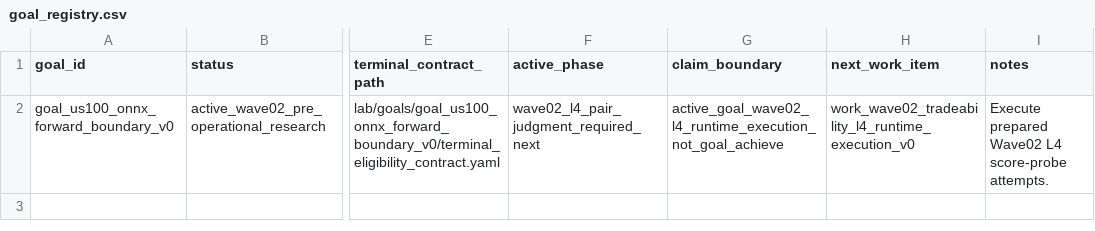
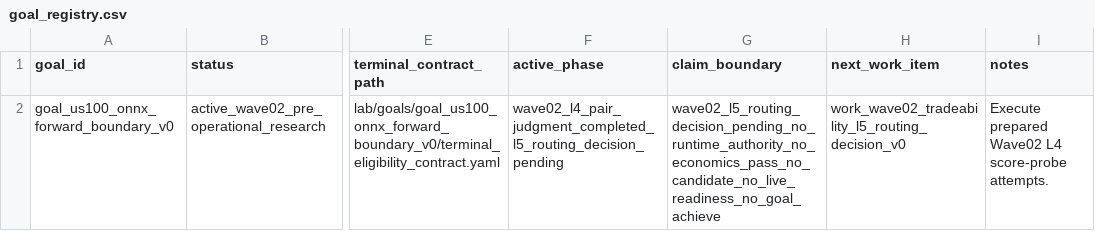
Before and after one commit to Minki-Trader/Project_SpaceSonar_X, a CSV file: docs/registers/goal_registry.csv, drawn as a sheet; only a part is shown, gaps mark what is left out; the diff names each change by its address in the sheet, - before the commit and + after, or states it on an @@ line.

Commit message:
Complete Wave02 L4 pair judgment

```diff
--- a/docs/registers/goal_registry.csv
+++ b/docs/registers/goal_registry.csv
-F2 (active_phase): wave02_l4_pair_judgment_required_next
+F2 (active_phase): wave02_l4_pair_judgment_completed_l5_routing_decision_pending
-G2 (claim_boundary): active_goal_wave02_l4_runtime_execution_not_goal_achieve
+G2 (claim_boundary): wave02_l5_routing_decision_pending_no_runtime_authority_no_economics_pass_no_candidate_no_live_readiness_no_goal_achieve
-H2 (next_work_item): work_wave02_tradeability_l4_runtime_execution_v0
+H2 (next_work_item): work_wave02_tradeability_l5_routing_decision_v0
```
Also changed, not shown: 10 other files.
